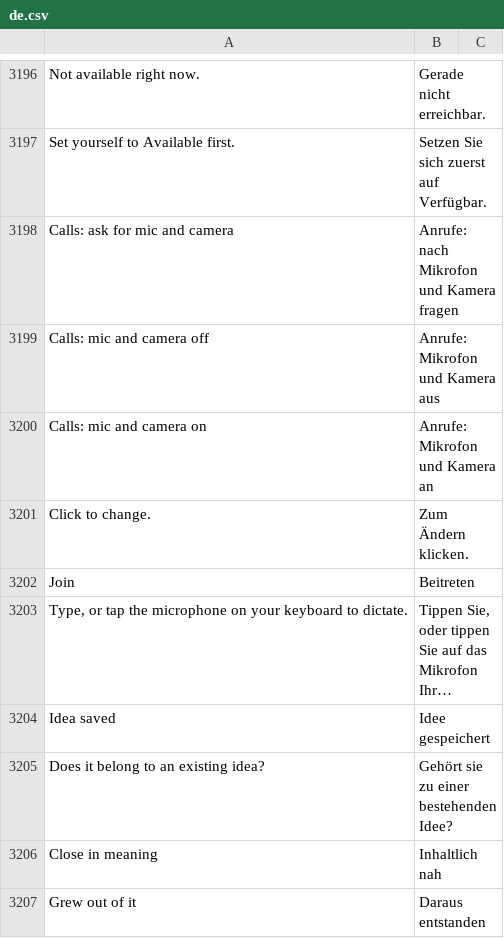
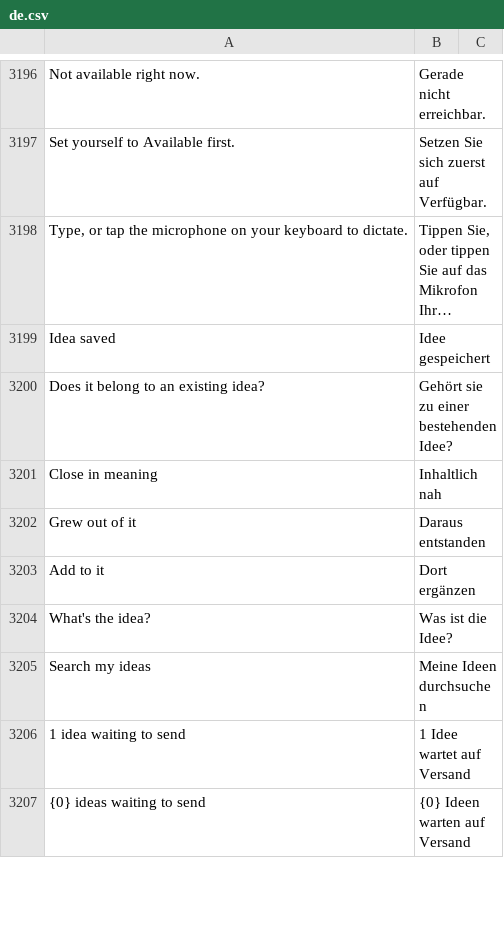
Before and after one commit to phamos-eu/phamos, a CSV file: phamos/translations/de.csv, drawn as a sheet; only a part is shown, gaps mark what is left out; the shorter side is filled out with more unchanged rows; long unchanged cells end in …; the diff names each change by its address in the sheet, - before the commit and + after, or states it on an @@ line.

```diff
--- a/phamos/translations/de.csv
+++ b/phamos/translations/de.csv
-row 3198: Calls: ask for mic and camera | Anrufe: nach Mikrofon und Kamera fragen
-row 3199: Calls: mic and camera off | Anrufe: Mikrofon und Kamera aus
-row 3200: Calls: mic and camera on | Anrufe: Mikrofon und Kamera an
-row 3201: Click to change. | Zum Ändern klicken.
-row 3202: Join | Beitreten
```
